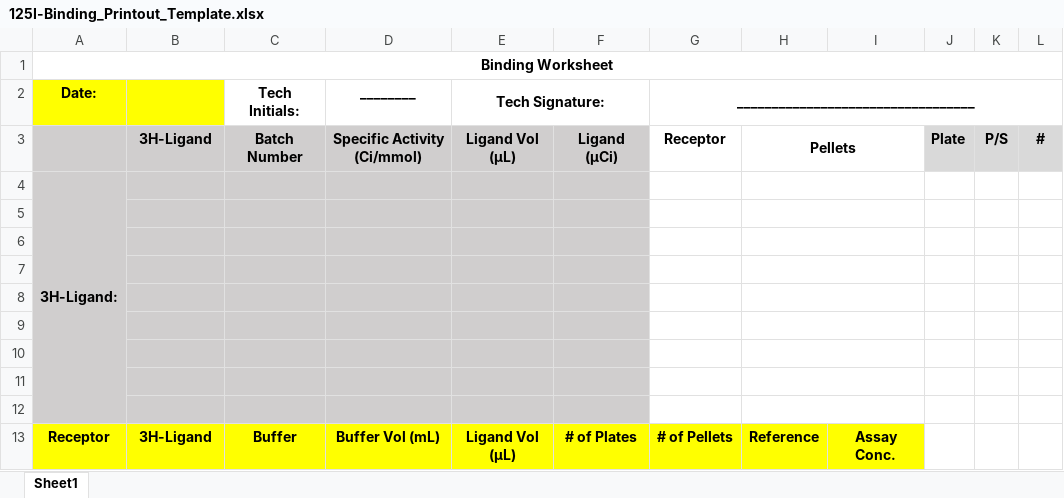
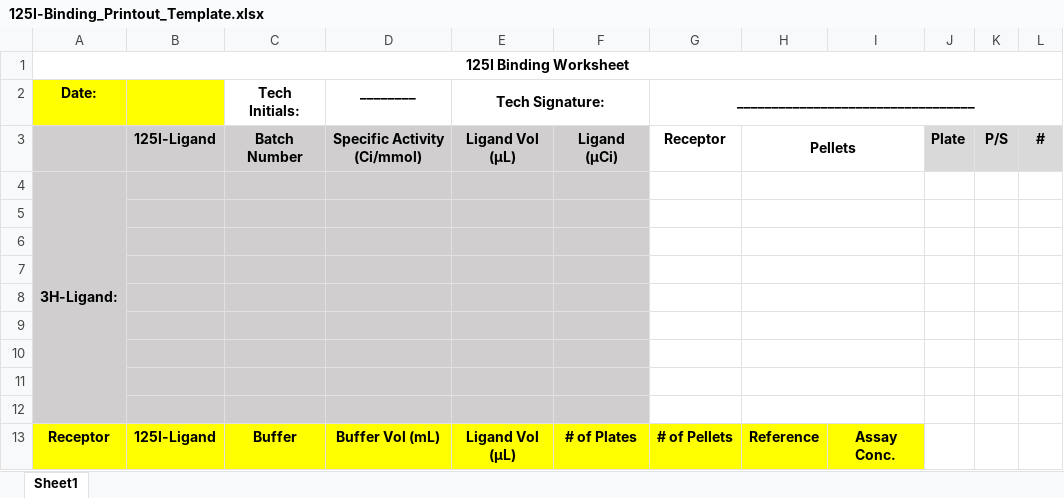
Before and after one commit to Talia-Albert1/PDSP, an Excel workbook: Python_Scripts/I125_Binding/data_files/125I-Binding_Printout_Template.xlsx, sheet Sheet1, drawn as a sheet; only a part is shown; values as stored, in another font and other column widths than the file's, no borders; conditional formats not drawn; the diff names each change by its address in the sheet, - before the commit and + after, or states it on an @@ line.

Commit message:
Update 125I-Binding_Printout_Template.xlsx
Adding 125I at the top, changing 3H -> 125I

```diff
--- a/Python_Scripts/I125_Binding/data_files/125I-Binding_Printout_Template.xlsx (sheet Sheet1)
+++ b/Python_Scripts/I125_Binding/data_files/125I-Binding_Printout_Template.xlsx (sheet Sheet1)
-A1 (Date:): Binding Worksheet
+A1 (Date:): 125I Binding Worksheet
-B3: 3H-Ligand
+B3: 125I-Ligand
-B13: 3H-Ligand
+B13: 125I-Ligand
```
